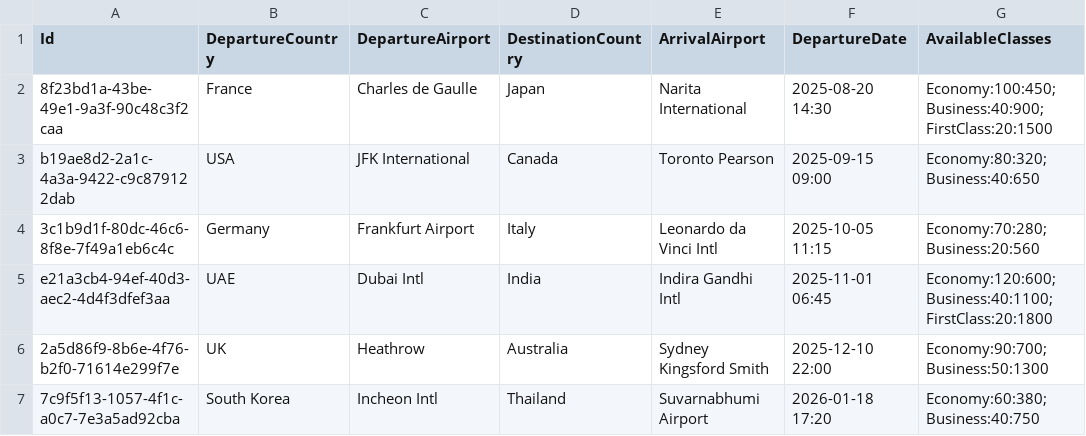
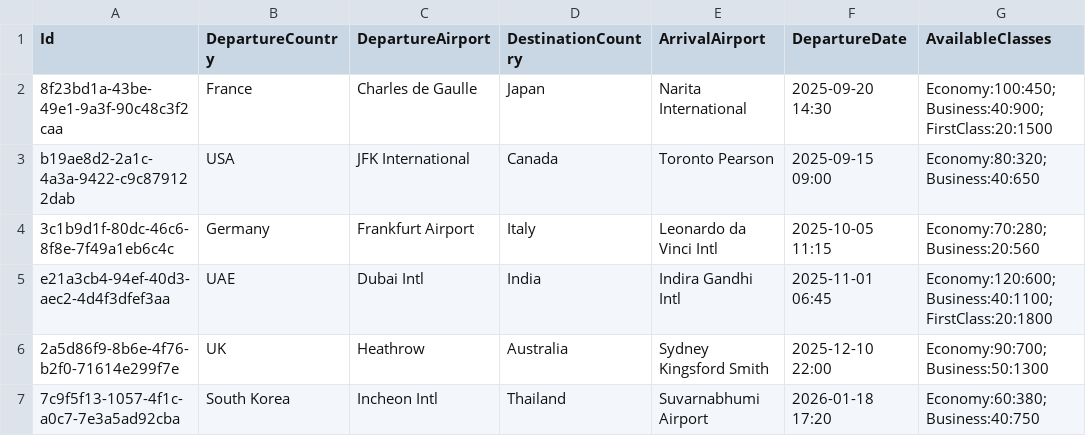
Before and after one commit to KaramHazza3/Airport-Ticket-Booking-System, a CSV file: sample.csv, drawn as a sheet.

Commit message:
Pull Request Review: Add feature for handling seats available, fix bugs and refactor the code

```diff
--- a/sample.csv
+++ b/sample.csv
@@ -1,3 +1,3 @@
 Id,DepartureCountry,DepartureAirport,DestinationCountry,ArrivalAirport,DepartureDate,AvailableClasses
-8f23bd1a-43be-49e1-9a3f-90c48c3f2caa,France,Charles de Gaulle,Japan,Narita International,2025-08-20 14:30,"Economy:100:450;Business:40:900;FirstClass:20:1500"
+8f23bd1a-43be-49e1-9a3f-90c48c3f2caa,France,Charles de Gaulle,Japan,Narita International,2025-09-20 14:30,"Economy:100:450;Business:40:900;FirstClass:20:1500"
 b19ae8d2-2a1c-4a3a-9422-c9c879122dab,USA,JFK International,Canada,Toronto Pearson,2025-09-15 09:00,"Economy:80:320;Business:40:650"
```
Also changed, not shown: 32 other files.
